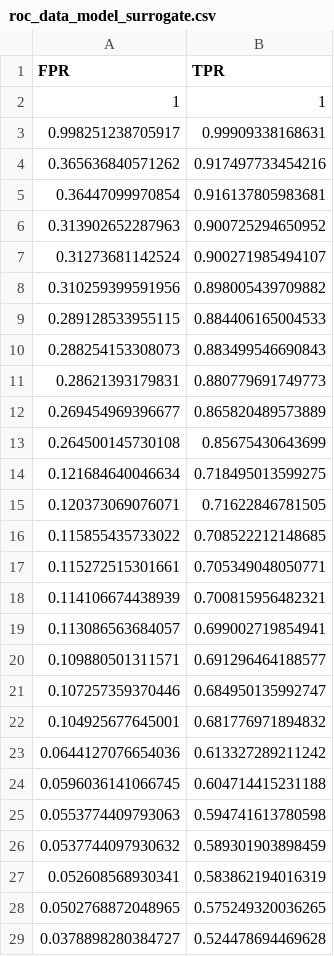
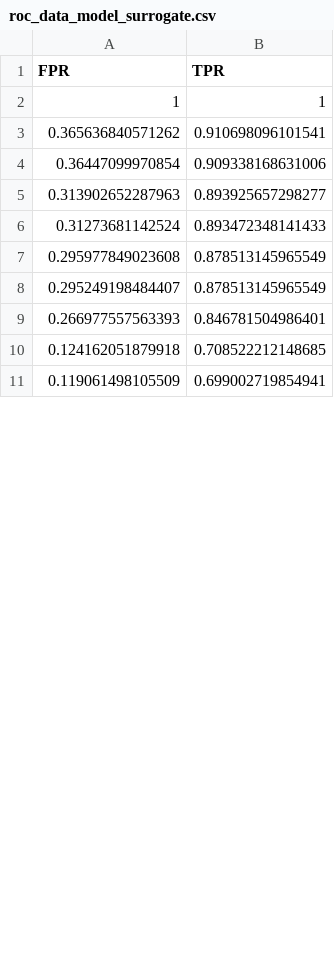
Before and after one commit to SHeywood8/dst-group-project-1, a CSV file: VivekP/roc_data/roc_data_model_surrogate.csv, drawn as a sheet; only a part is shown; the diff covers the shown part only.

```diff
--- a/VivekP/roc_data/roc_data_model_surrogate.csv
+++ b/VivekP/roc_data/roc_data_model_surrogate.csv
@@ -2,28 +2,10 @@
 1,1
-0.998251238705917,0.99909338168631
-0.365636840571262,0.917497733454216
-0.36447099970854,0.916137805983681
-0.313902652287963,0.900725294650952
-0.31273681142524,0.900271985494107
-0.310259399591956,0.898005439709882
-0.289128533955115,0.884406165004533
-0.288254153308073,0.883499546690843
-0.28621393179831,0.880779691749773
-0.269454969396677,0.865820489573889
-0.264500145730108,0.85675430643699
-0.121684640046634,0.718495013599275
-0.120373069076071,0.71622846781505
-0.115855435733022,0.708522212148685
-0.115272515301661,0.705349048050771
-0.114106674438939,0.700815956482321
-0.113086563684057,0.699002719854941
-0.109880501311571,0.691296464188577
-0.107257359370446,0.684950135992747
-0.104925677645001,0.681776971894832
-0.0644127076654036,0.613327289211242
-0.0596036141066745,0.604714415231188
-0.0553774409793063,0.594741613780598
-0.0537744097930632,0.589301903898459
-0.052608568930341,0.583862194016319
-0.0502768872048965,0.575249320036265
-0.0378898280384727,0.524478694469628
+0.365636840571262,0.910698096101541
+0.36447099970854,0.909338168631006
+0.313902652287963,0.893925657298277
+0.31273681142524,0.893472348141433
+0.295977849023608,0.878513145965549
+0.295249198484407,0.878513145965549
+0.266977557563393,0.846781504986401
+0.124162051879918,0.708522212148685
+0.119061498105509,0.699002719854941
```
Also changed, not shown: 21 added rows and 17 removed rows elsewhere in this file, VivekP/roc_data/roc_data_model_deleted.csv, VivekP/roc_data/roc_data_model_encoded.csv, 20 other files.
